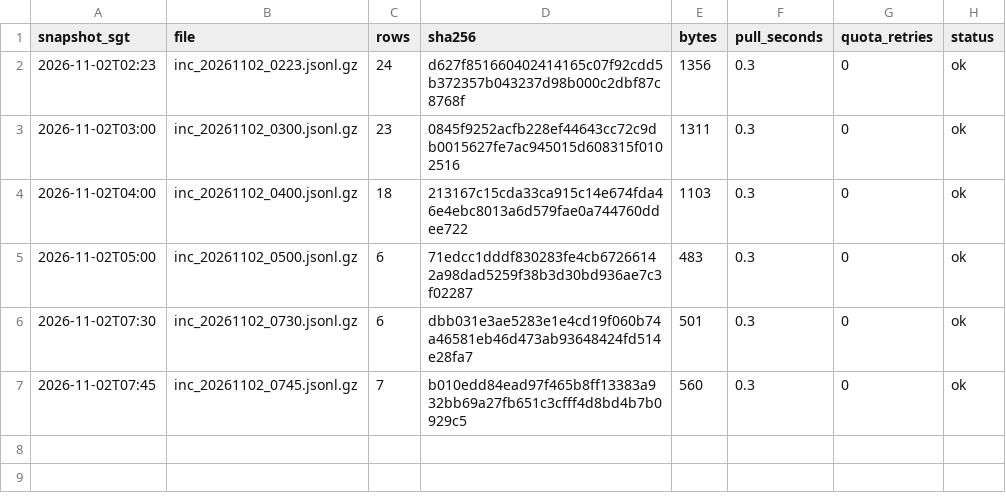
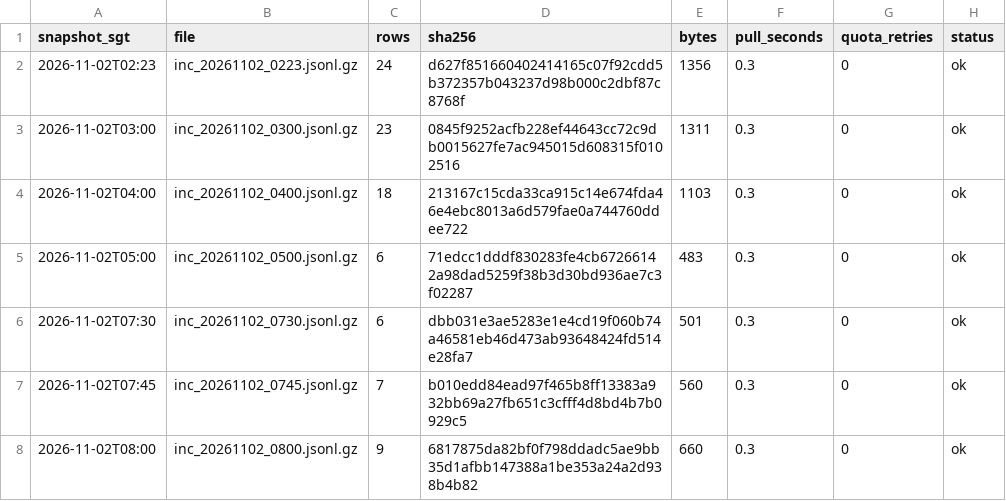
Before and after one commit to LUOaini1213/sg-bus-network-monitor, a CSV file: data/raw/incidents/2026-11-02/manifest.csv, drawn as a sheet; the diff names each change by its address in the sheet, - before the commit and + after, or states it on an @@ line.

```diff
--- a/data/raw/incidents/2026-11-02/manifest.csv
+++ b/data/raw/incidents/2026-11-02/manifest.csv
+row 8: 2026-11-02T08:00 | inc_20261102_0800.jsonl.gz | 9 | 6817875da82bf0f798ddadc5ae9bb35d1afbb147388a1be353a24a2d938b4b82 | 660 | 0.3 | 0 | ok
```
Also changed, not shown: data/raw/speedbands/2026-11-02/manifest.csv, 2 other files.
